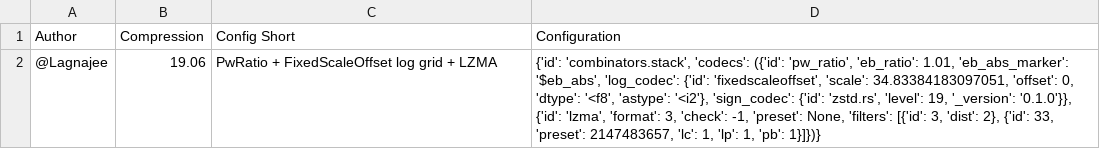
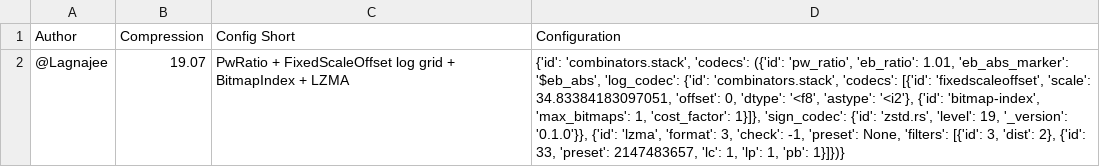
Before and after one commit to Lagnajee/compression-hackathon-solutions, a TSV file: leaderboard/sheet/PwRel.tsv, drawn as a sheet; the diff names each change by its address in the sheet, - before the commit and + after, or states it on an @@ line.

Commit message:
Improve challenge 01 to x47.44 and 02 to x19.07 with bitmap-index coding
A parameter search over codec families (exploration/search_challenges.py),
scored by each notebook's own violation check:

- 01 x42.80 -> x47.44: a bitmap index between tokenisation and LZMA2 lifts the
  frequent NaN-gap token out of the literal stream
- 02 x19.059 -> x19.071: the same trick inside the log-space codec
- 03 x83.876 unchanged: the sweep confirms the chosen SPERR step is the peak
  (0.84x -> x83.62, 1.19x -> x82.35)

Running SPERR/SZ3 above the bound and repairing violations, which produced the
large ERA5 gains, fails on 02: precipitation is noisy, so 1.4x the bound already
breaks 7-23% of points and the corrections cost more than they save.

All three re-verified from their exported JSON configs.

```diff
--- a/leaderboard/sheet/PwRel.tsv
+++ b/leaderboard/sheet/PwRel.tsv
-B2 (Compression): 19.06
+B2 (Compression): 19.07
-C2 (Config Short): …grid + LZMA
+C2 (Config Short): …grid + BitmapIndex + LZMA
-D2 (Configuration): …'log_codec': {'id': 'fixedscaleoffset', 'scale': 34.83384183097051, 'offset': 0, 'dtype': '<f8', 'astype': '<i2'}, 'sign_codec': {'id':…
+D2 (Configuration): …'log_codec': {'id': 'combinators.stack', 'codecs': [{'id': 'fixedscaleoffset', 'scale': 34.83384183097051, 'offset': 0, 'dtype': '<f8', 'astype': '<i2'}, {'id': 'bitmap-index', 'max_bitmaps': 1, 'cost_factor': 1}]}, 'sign_codec': {'id':…
```
Also changed, not shown: leaderboard/sheet/NaN.tsv, 19 other files.
